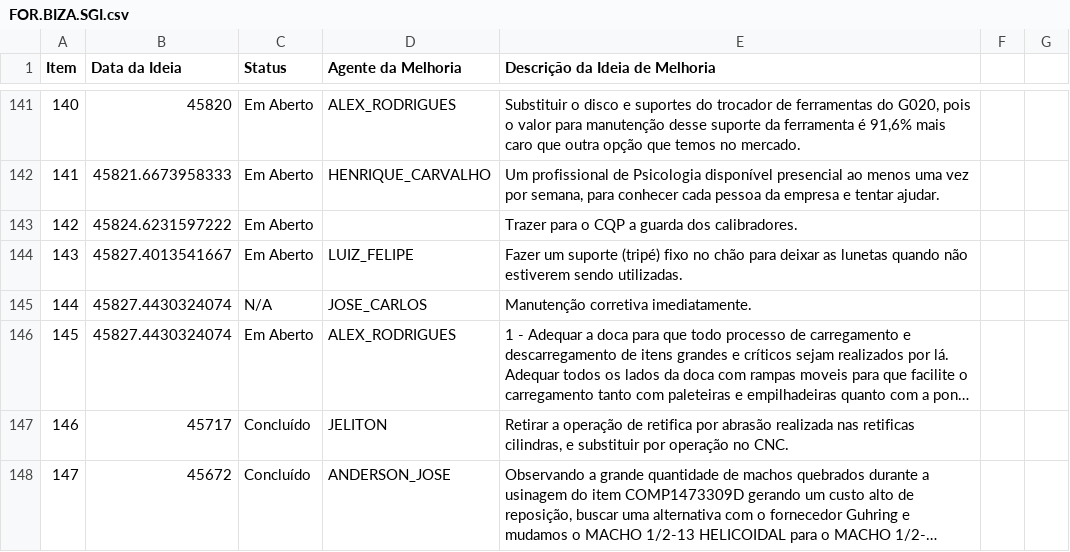
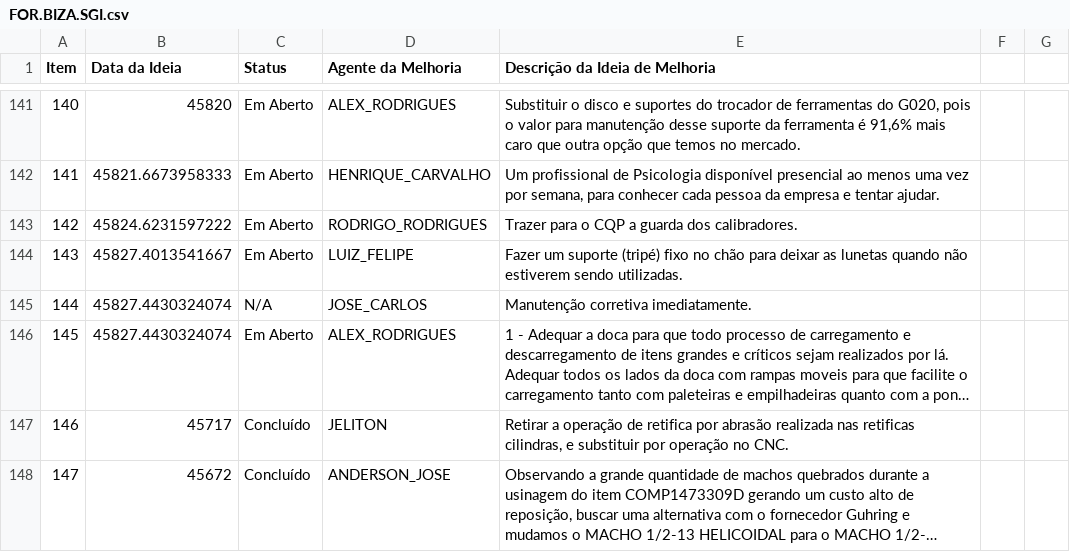
Before and after one commit to Dodoccb/Catalogo-BIZA, a CSV file: FOR.BIZA.SGI.csv, drawn as a sheet; only a part is shown, gaps mark what is left out; long unchanged cells end in ….

```diff
--- a/FOR.BIZA.SGI.csv
+++ b/FOR.BIZA.SGI.csv
@@ -142,3 +142,3 @@ Item;Data da Ideia;Status;Agente da Melhoria;Descrição da Ideia de Melhoria
 141;45821.6673958333;Em Aberto;HENRIQUE_CARVALHO;Um profissional de Psicologia disponível presencial ao menos uma vez por semana, para conhecer cada pessoa da empresa e tentar ajudar.
-142;45824.6231597222;Em Aberto;;Trazer para o CQP a guarda dos calibradores.
+142;45824.6231597222;Em Aberto;RODRIGO_RODRIGUES;Trazer para o CQP a guarda dos calibradores.
 143;45827.4013541667;Em Aberto;LUIZ_FELIPE;Fazer um suporte (tripé) fixo no chão para deixar as lunetas quando não  estiverem sendo utilizadas.
```
